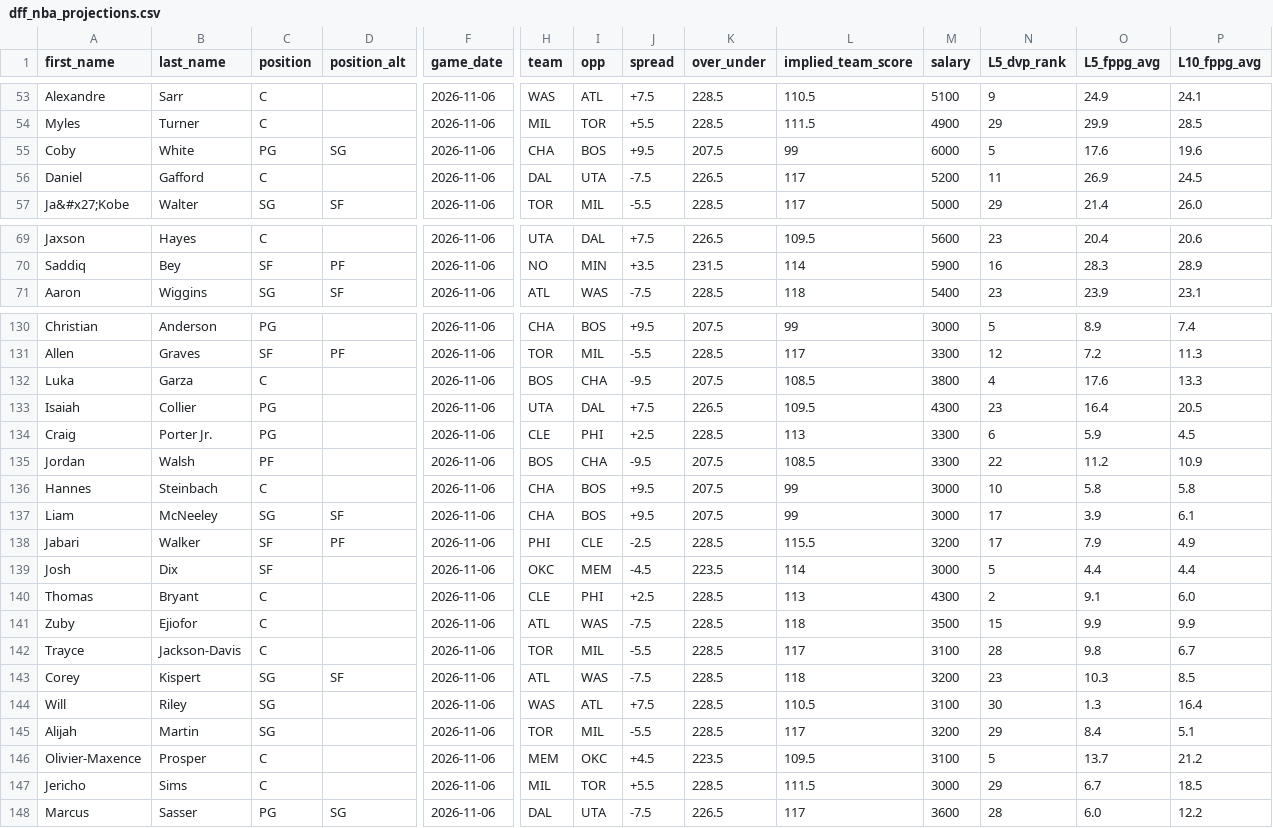
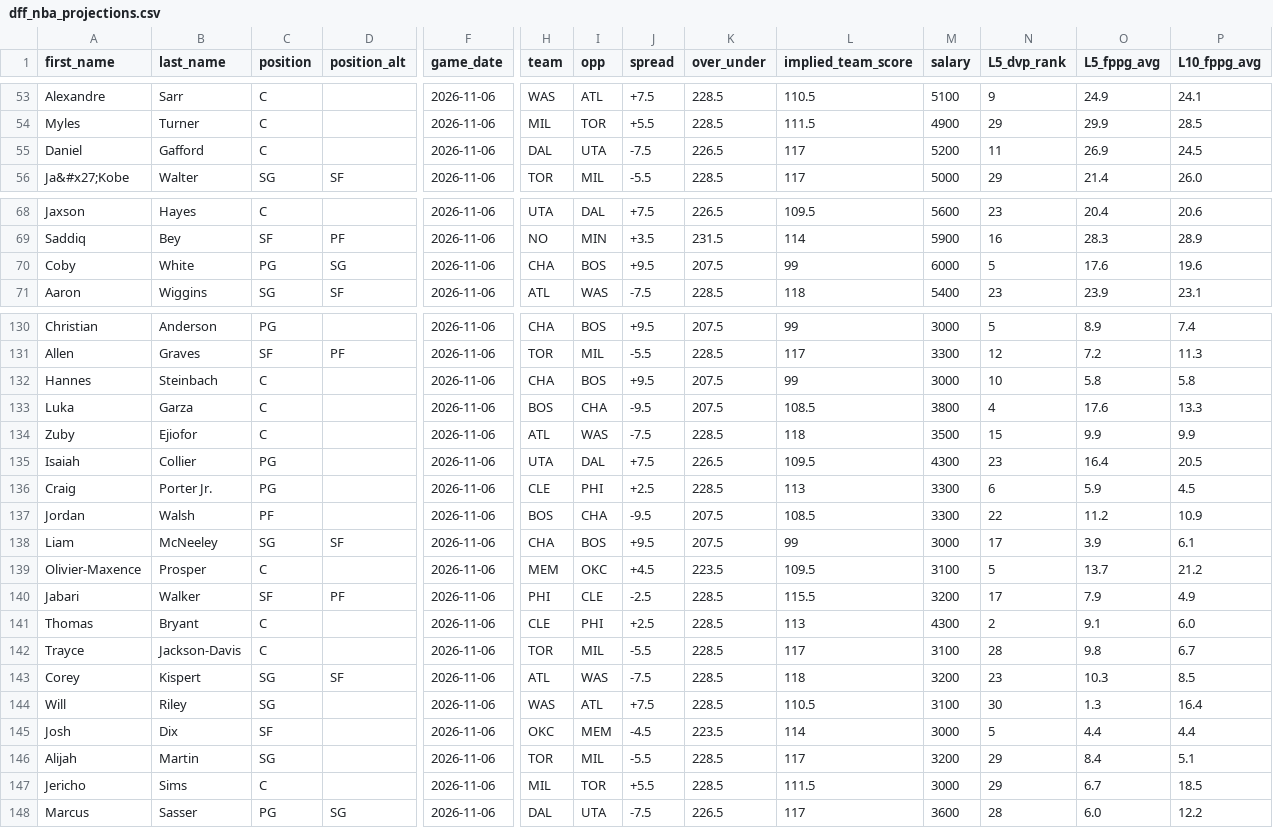
Before and after one commit to marchyyyy/stamped, a CSV file: data/dff_nba_projections.csv, drawn as a sheet; only a part is shown, gaps mark what is left out; removed rows and columns are numbered as before the commit, all else as after; rows hold the shown columns only; the diff names each change by its address in the sheet, - before the commit and + after, or states it on an @@ line.

Commit message:
DFF NBA projections refresh (152 players, 2026-11-06 4:50 PM ET)

```diff
--- a/data/dff_nba_projections.csv
+++ b/data/dff_nba_projections.csv
-row 55: Coby | White | PG | SG | 2026-11-06 | CHA | BOS | +9.5 | 207.5 | 99 | 6000 | 5 | 17.6 | 19.6
+row 70: Coby | White | PG | SG | 2026-11-06 | CHA | BOS | +9.5 | 207.5 | 99 | 6000 | 5 | 17.6 | 19.6
+row 132: Hannes | Steinbach | C |  | 2026-11-06 | CHA | BOS | +9.5 | 207.5 | 99 | 3000 | 10 | 5.8 | 5.8
+row 134: Zuby | Ejiofor | C |  | 2026-11-06 | ATL | WAS | -7.5 | 228.5 | 118 | 3500 | 15 | 9.9 | 9.9
-row 136: Hannes | Steinbach | C |  | 2026-11-06 | CHA | BOS | +9.5 | 207.5 | 99 | 3000 | 10 | 5.8 | 5.8
+row 139: Olivier-Maxence | Prosper | C |  | 2026-11-06 | MEM | OKC | +4.5 | 223.5 | 109.5 | 3100 | 5 | 13.7 | 21.2
-row 139: Josh | Dix | SF |  | 2026-11-06 | OKC | MEM | -4.5 | 223.5 | 114 | 3000 | 5 | 4.4 | 4.4
-row 141: Zuby | Ejiofor | C |  | 2026-11-06 | ATL | WAS | -7.5 | 228.5 | 118 | 3500 | 15 | 9.9 | 9.9
+row 145: Josh | Dix | SF |  | 2026-11-06 | OKC | MEM | -4.5 | 223.5 | 114 | 3000 | 5 | 4.4 | 4.4
-row 146: Olivier-Maxence | Prosper | C |  | 2026-11-06 | MEM | OKC | +4.5 | 223.5 | 109.5 | 3100 | 5 | 13.7 | 21.2
```
